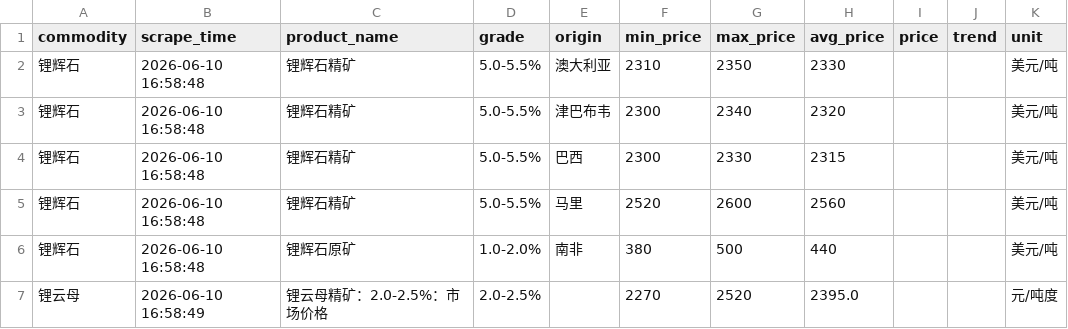
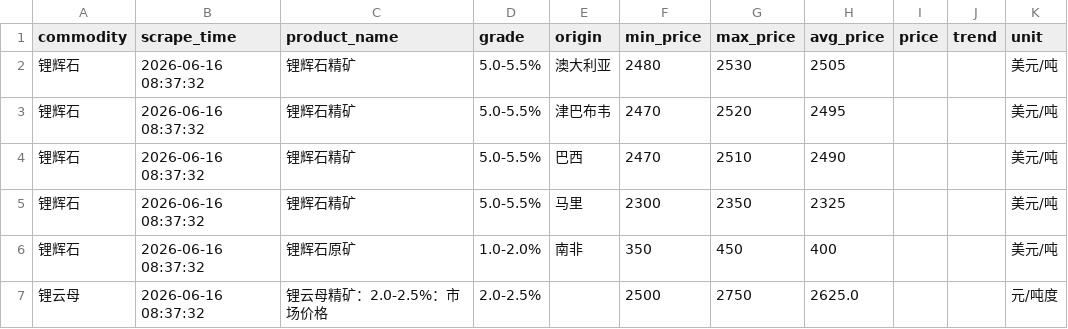
Before and after one commit to bishop801818-debug/ai-daily-report, a CSV file: data/lithium_ore_price.csv, drawn as a sheet.

```diff
--- a/data/lithium_ore_price.csv
+++ b/data/lithium_ore_price.csv
@@ -1,7 +1,7 @@
 commodity,scrape_time,product_name,grade,origin,min_price,max_price,avg_price,price,trend,unit
-锂辉石,2026-06-10 16:58:48,锂辉石精矿,5.0-5.5%,澳大利亚,2310,2350,2330,,,美元/吨
-锂辉石,2026-06-10 16:58:48,锂辉石精矿,5.0-5.5%,津巴布韦,2300,2340,2320,,,美元/吨
-锂辉石,2026-06-10 16:58:48,锂辉石精矿,5.0-5.5%,巴西,2300,2330,2315,,,美元/吨
-锂辉石,2026-06-10 16:58:48,锂辉石精矿,5.0-5.5%,马里,2520,2600,2560,,,美元/吨
-锂辉石,2026-06-10 16:58:48,锂辉石原矿,1.0-2.0%,南非,380,500,440,,,美元/吨
-锂云母,2026-06-10 16:58:49,锂云母精矿：2.0-2.5%：市场价格,2.0-2.5%,,2270,2520,2395.0,,,元/吨度
+锂辉石,2026-06-16 08:37:32,锂辉石精矿,5.0-5.5%,澳大利亚,2480,2530,2505,,,美元/吨
+锂辉石,2026-06-16 08:37:32,锂辉石精矿,5.0-5.5%,津巴布韦,2470,2520,2495,,,美元/吨
+锂辉石,2026-06-16 08:37:32,锂辉石精矿,5.0-5.5%,巴西,2470,2510,2490,,,美元/吨
+锂辉石,2026-06-16 08:37:32,锂辉石精矿,5.0-5.5%,马里,2300,2350,2325,,,美元/吨
+锂辉石,2026-06-16 08:37:32,锂辉石原矿,1.0-2.0%,南非,350,450,400,,,美元/吨
+锂云母,2026-06-16 08:37:32,锂云母精矿：2.0-2.5%：市场价格,2.0-2.5%,,2500,2750,2625.0,,,元/吨度
```
Also changed, not shown: 19 other files.
